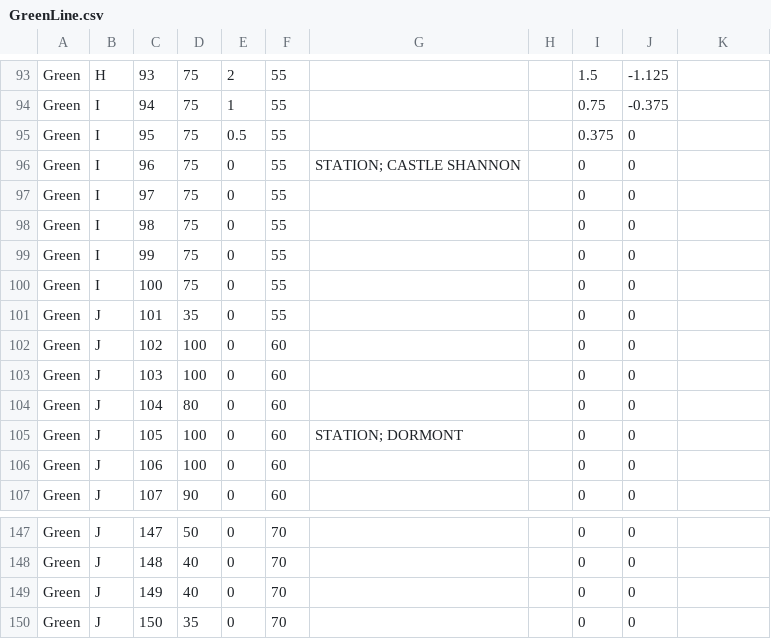
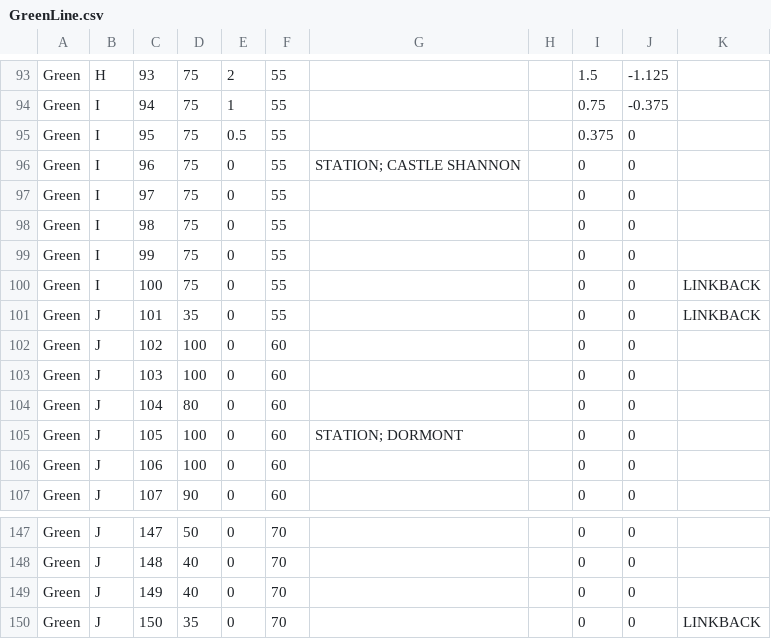
Before and after one commit to cmarini/NSE-Train-Control, a CSV file: GreenLine.csv, drawn as a sheet; only a part is shown, gaps mark what is left out; the diff names each change by its address in the sheet, - before the commit and + after, or states it on an @@ line.

Commit message:
Updated for track linkbacks

```diff
--- a/GreenLine.csv
+++ b/GreenLine.csv
-K100:K101: (empty)
+K100:K101: LINKBACK
-K150: (empty)
+K150: LINKBACK
```
Also changed, not shown: 2 other files.
